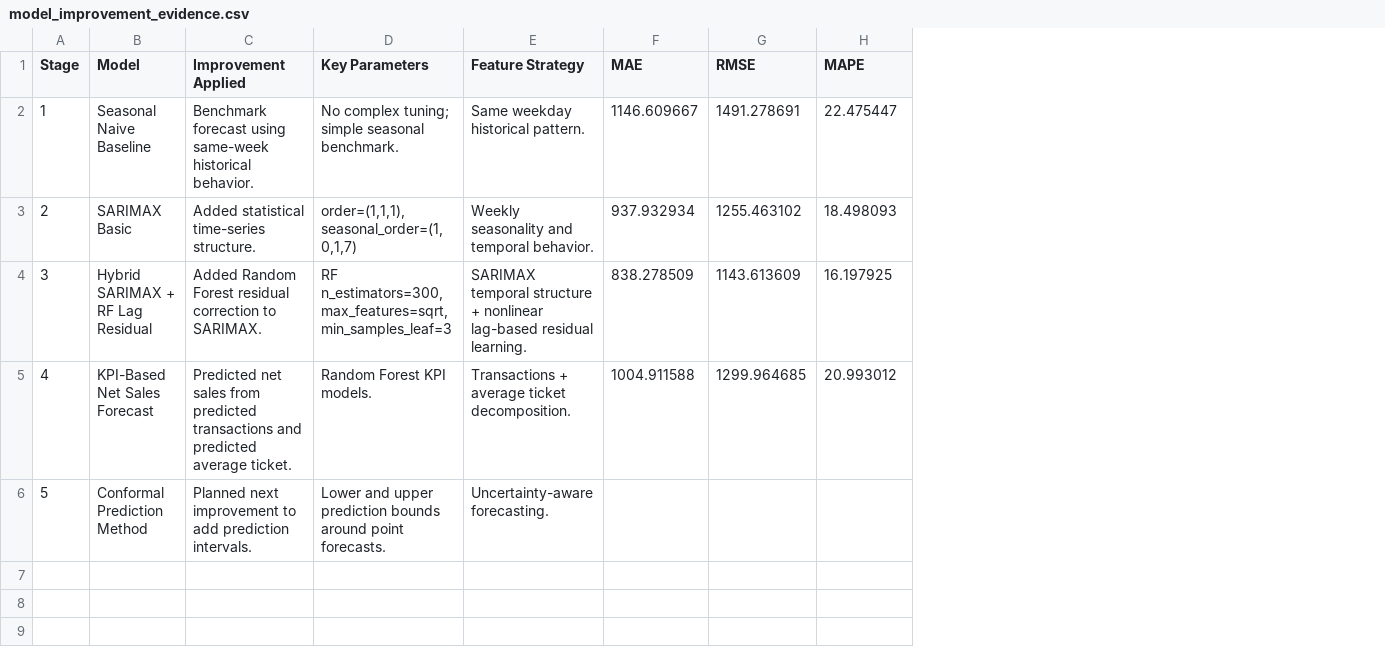
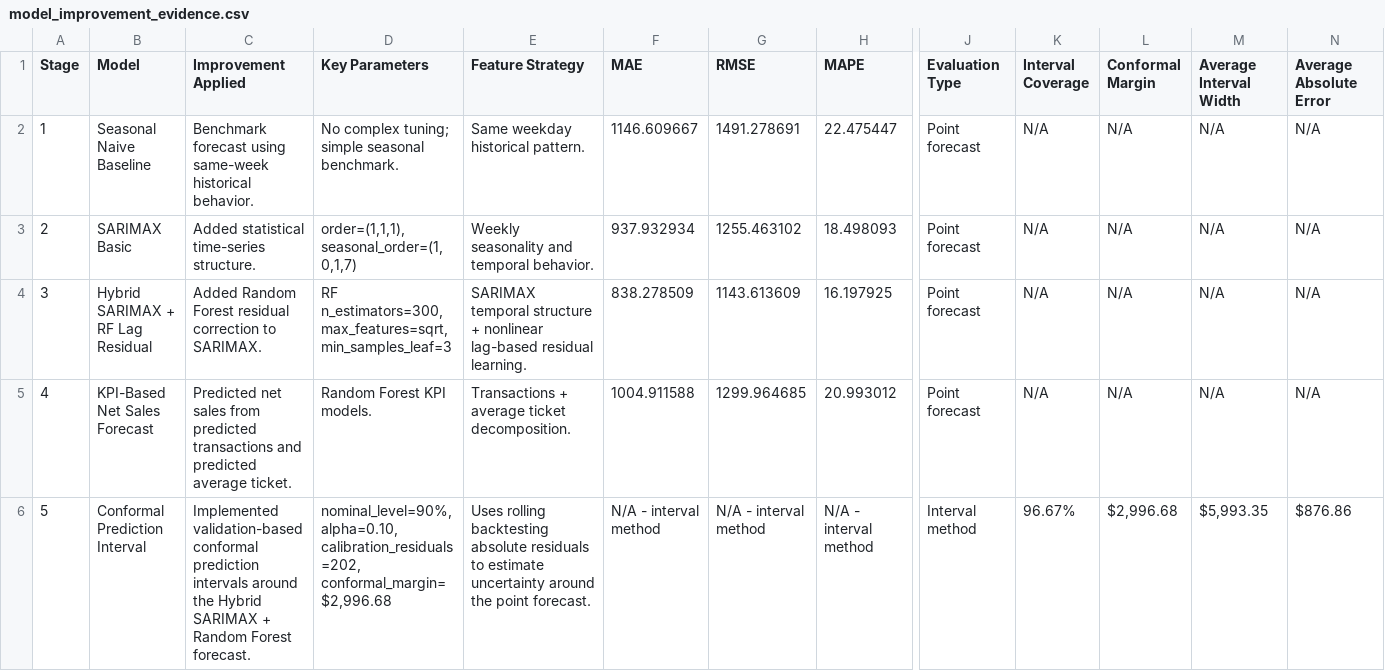
Before and after one commit to ReimanMC/capstone-restaurant-dashboard, a CSV file: data/dashboard/model_improvement_evidence.csv, drawn as a sheet; only a part is shown, gaps mark what is left out; the diff covers the shown part only; the diff names each change by its address in the sheet, - before the commit and + after, or states it on an @@ line.

Commit message:
Add conformal prediction intervals and final evaluation metrics

```diff
--- a/data/dashboard/model_improvement_evidence.csv
+++ b/data/dashboard/model_improvement_evidence.csv
+column J (Evaluation Type), rows 2-6: Point forecast | Point forecast | Point forecast | Point forecast | Interval method
+column K (Interval Coverage), rows 2-6: N/A | N/A | N/A | N/A | 96.67%
+column L (Conformal Margin), rows 2-6: N/A | N/A | N/A | N/A | $2,996.68
+column M (Average Interval Width), rows 2-6: N/A | N/A | N/A | N/A | $5,993.35
+column N (Average Absolute Error), rows 2-6: N/A | N/A | N/A | N/A | $876.86
-B6 (Model): Conformal Prediction Method
+B6 (Model): Conformal Prediction Interval
-C6 (Improvement Applied): Planned next improvement to add prediction intervals.
+C6 (Improvement Applied): Implemented validation-based conformal prediction intervals around the Hybrid SARIMAX + Random Forest forecast.
-D6 (Key Parameters): Lower and upper prediction bounds around point forecasts.
+D6 (Key Parameters): nominal_level=90%, alpha=0.10, calibration_residuals=202, conformal_margin=$2,996.68
-E6 (Feature Strategy): Uncertainty-aware forecasting.
+E6 (Feature Strategy): Uses rolling backtesting absolute residuals to estimate uncertainty around the point forecast.
-F6 (MAE): (empty)
+F6 (MAE): N/A - interval method
-G6 (RMSE): (empty)
+G6 (RMSE): N/A - interval method
-H6 (MAPE): (empty)
+H6 (MAPE): N/A - interval method
```
Also changed, not shown: 1 edited cell elsewhere in this file, 4 other files.
